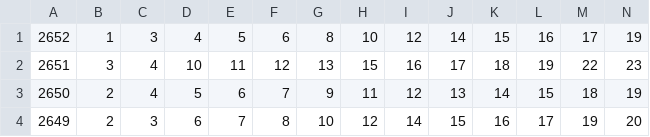
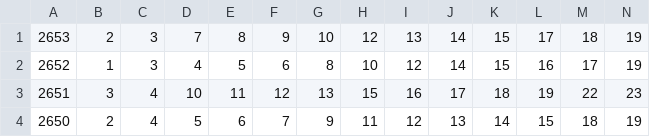
Before and after one commit to regisaraujo/lotofacil, a CSV file: lotofacil10.csv, drawn as a sheet; only a part is shown; the shorter side is filled out with more unchanged rows; rows hold the shown columns only; the diff names each change by its address in the sheet, - before the commit and + after, or states it on an @@ line.

```diff
--- a/lotofacil10.csv
+++ b/lotofacil10.csv
+row 1: 2653 | 2 | 3 | 7 | 8 | 9 | 10 | 12 | 13 | 14 | 15 | 17 | 18 | 19
```
Also changed, not shown: 4 other files.
